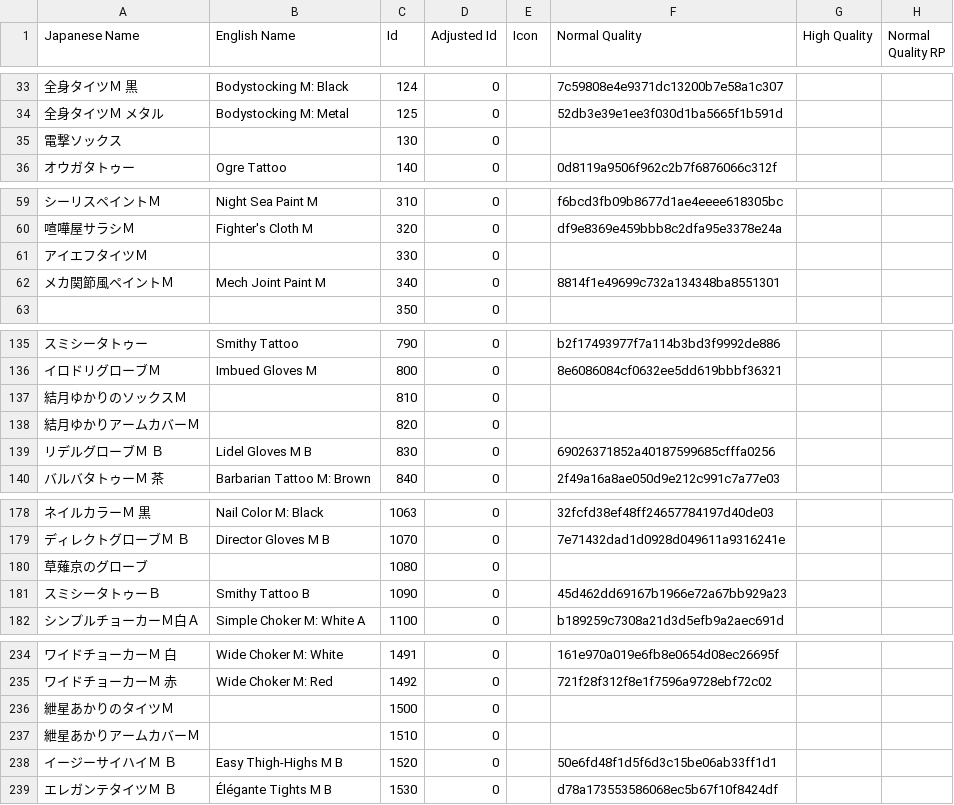
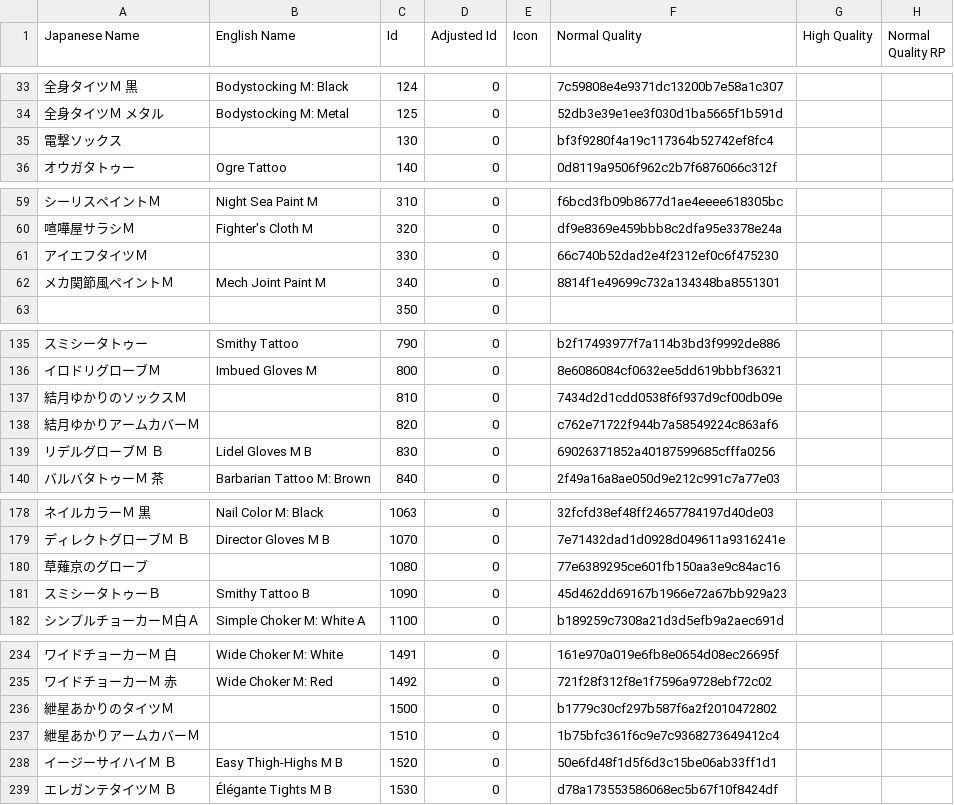
Before and after one commit to KizKizz/pso2_mod_manager, a CSV file: ItemRefSheets/Player/Classic/MaleBodyPaint.csv, drawn as a sheet; only a part is shown, gaps mark what is left out; the diff names each change by its address in the sheet, - before the commit and + after, or states it on an @@ line.

```diff
--- a/ItemRefSheets/Player/Classic/MaleBodyPaint.csv
+++ b/ItemRefSheets/Player/Classic/MaleBodyPaint.csv
-F35 (Normal Quality): (empty)
+F35 (Normal Quality): bf3f9280f4a19c117364b52742ef8fc4
-F61 (Normal Quality): (empty)
+F61 (Normal Quality): 66c740b52dad2e4f2312ef0c6f475230
-F137 (Normal Quality): (empty)
+F137 (Normal Quality): 7434d2d1cdd0538f6f937d9cf00db09e
-F138 (Normal Quality): (empty)
+F138 (Normal Quality): c762e71722f944b7a58549224c863af6
-F180 (Normal Quality): (empty)
+F180 (Normal Quality): 77e6389295ce601fb150aa3e9c84ac16
-F236 (Normal Quality): (empty)
+F236 (Normal Quality): b1779c30cf297b587f6a2f2010472802
-F237 (Normal Quality): (empty)
+F237 (Normal Quality): 1b75bfc361f6c9e7c9368273649412c4
```
Also changed, not shown: ItemRefSheets/Player/Classic/FemaleInnerwear.csv, ItemRefSheets/Player/Classic/MaleHair.csv, 19 other files.
